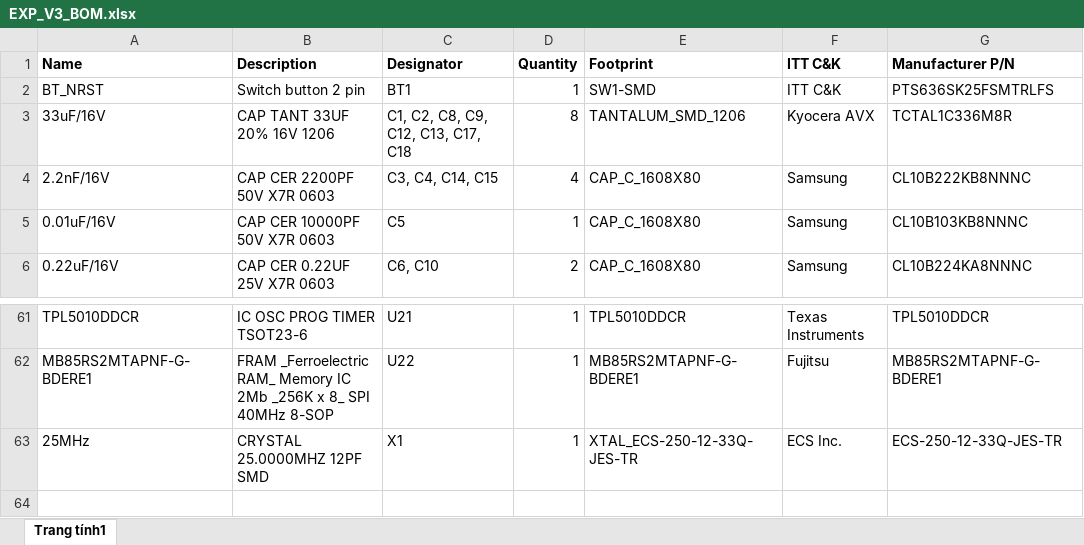
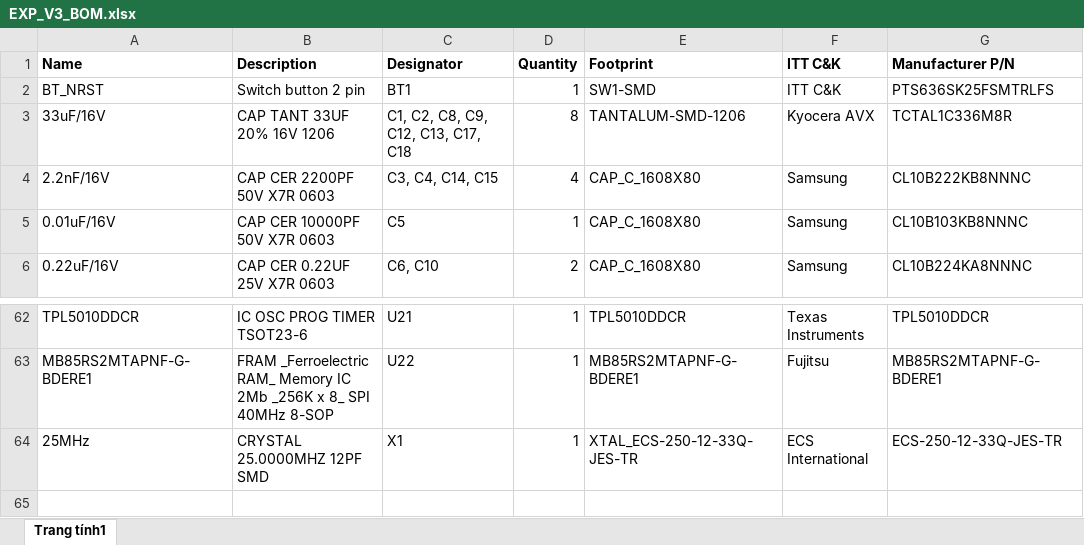
Before and after one commit to baobuibk/NANORACK_V2_EXP_1.1.1_HW, an Excel workbook: 03_BOM/EXP_V3_BOM.xlsx, sheet Trang tính1, drawn as a sheet; only a part is shown, gaps mark what is left out; values as stored, in another font and other column widths than the file's, no borders; addresses are those after the commit; the diff covers the shown part only; the diff names each change by its address in the sheet, - before the commit and + after, or states it on an @@ line.

```diff
--- a/03_BOM/EXP_V3_BOM.xlsx (sheet Trang tính1)
+++ b/03_BOM/EXP_V3_BOM.xlsx (sheet Trang tính1)
-E3 (Footprint): TANTALUM_SMD_1206
+E3 (Footprint): TANTALUM-SMD-1206
-F64 (ITT C&K): ECS Inc.
+F64 (ITT C&K): ECS International
```
Also changed, not shown: 1 added row and 12 edited cells elsewhere in this sheet, 1 other file.
